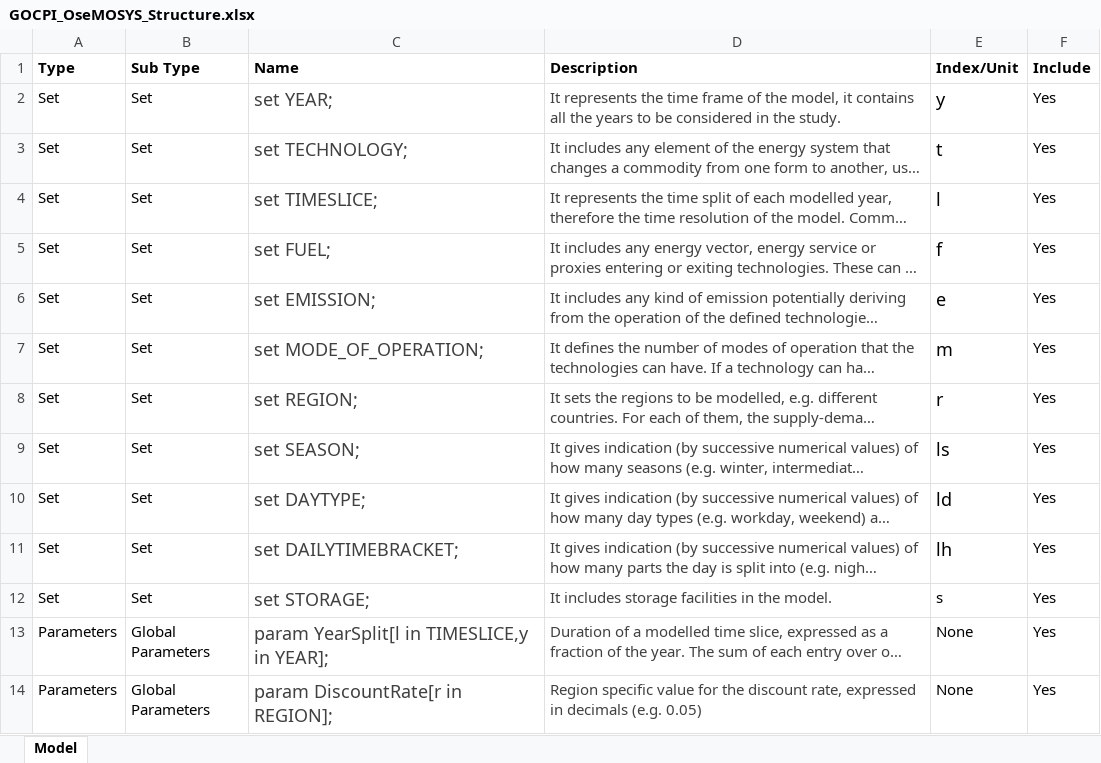
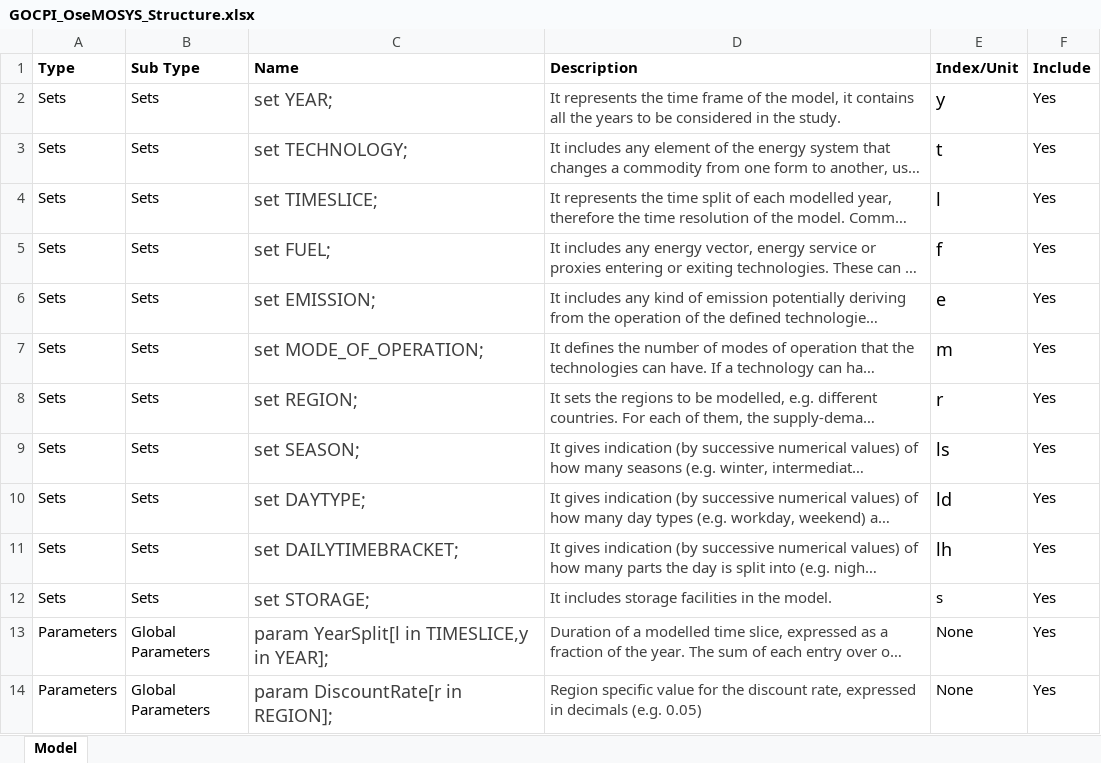
Before and after one commit to CMCD1996/GOCPI, an Excel workbook: data/Inputs/GOCPI OseMOSYS/GOCPI_OseMOSYS_Structure.xlsx, sheet Model, drawn as a sheet; only a part is shown; long unchanged cells end in …; values as stored, in another font and other column widths than the file's, no borders; the diff names each change by its address in the sheet, - before the commit and + after, or states it on an @@ line.

```diff
--- a/data/Inputs/GOCPI OseMOSYS/GOCPI_OseMOSYS_Structure.xlsx (sheet Model)
+++ b/data/Inputs/GOCPI OseMOSYS/GOCPI_OseMOSYS_Structure.xlsx (sheet Model)
-A2:A12 (Type): Set
+A2:A12 (Type): Sets
-B2:B12 (Sub Type): Set
+B2:B12 (Sub Type): Sets
```
Also changed, not shown: 9 other files.
